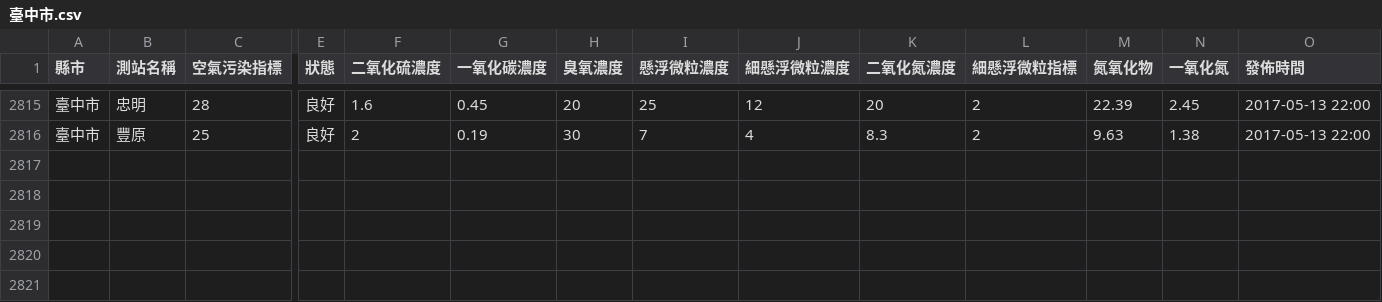
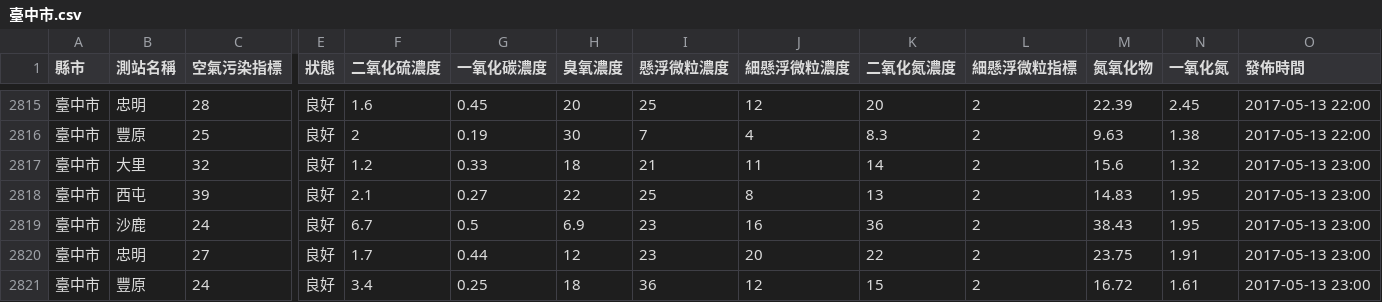
Before and after one commit to HarrisQs/AirPollutionCrawler, a CSV file: Data/臺中市.csv, drawn as a sheet; only a part is shown, gaps mark what is left out; rows hold the shown columns only; the diff names each change by its address in the sheet, - before the commit and + after, or states it on an @@ line.

```diff
--- a/Data/臺中市.csv
+++ b/Data/臺中市.csv
+row 2817: 臺中市 | 大里 | 32 | 良好 | 1.2 | 0.33 | 18 | 21 | 11 | 14 | 2 | 15.6 | 1.32 | 2017-05-13 23:00
+row 2818: 臺中市 | 西屯 | 39 | 良好 | 2.1 | 0.27 | 22 | 25 | 8 | 13 | 2 | 14.83 | 1.95 | 2017-05-13 23:00
+row 2819: 臺中市 | 沙鹿 | 24 | 良好 | 6.7 | 0.5 | 6.9 | 23 | 16 | 36 | 2 | 38.43 | 1.95 | 2017-05-13 23:00
+row 2820: 臺中市 | 忠明 | 27 | 良好 | 1.7 | 0.44 | 12 | 23 | 20 | 22 | 2 | 23.75 | 1.91 | 2017-05-13 23:00
+row 2821: 臺中市 | 豐原 | 24 | 良好 | 3.4 | 0.25 | 18 | 36 | 12 | 15 | 2 | 16.72 | 1.61 | 2017-05-13 23:00
```
Also changed, not shown: Data/新北市.csv, Data/桃園市.csv, 19 other files.
